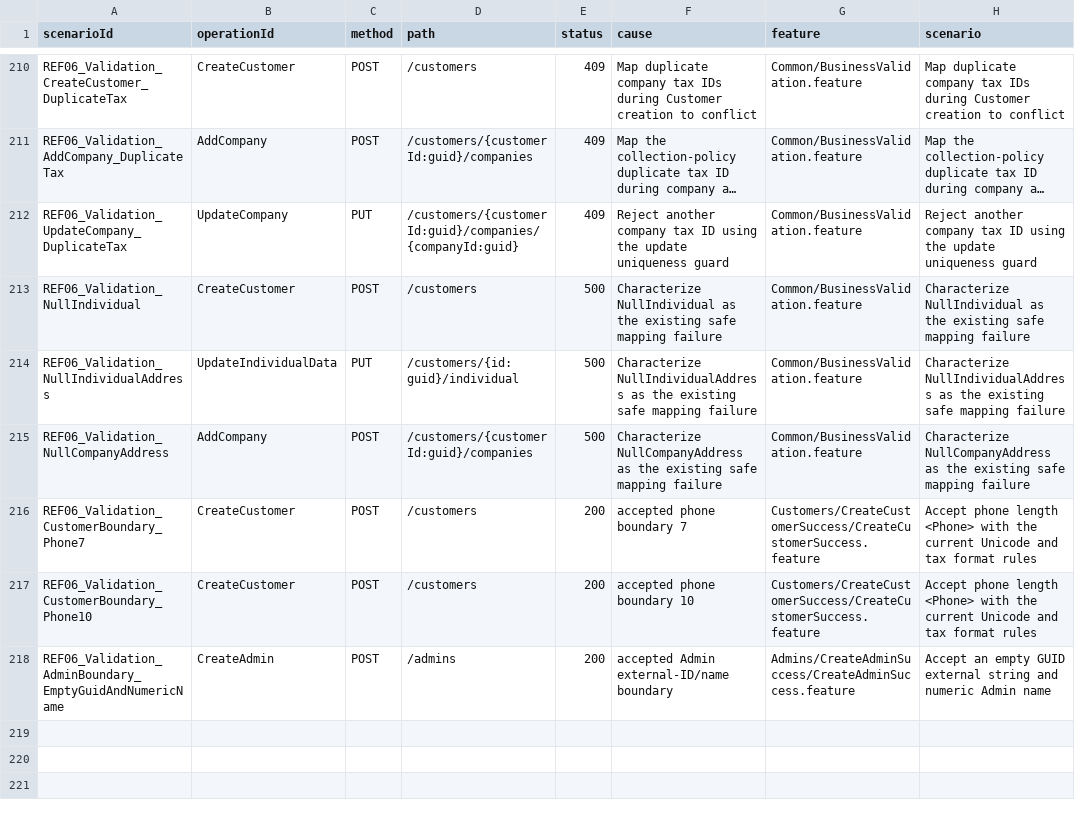
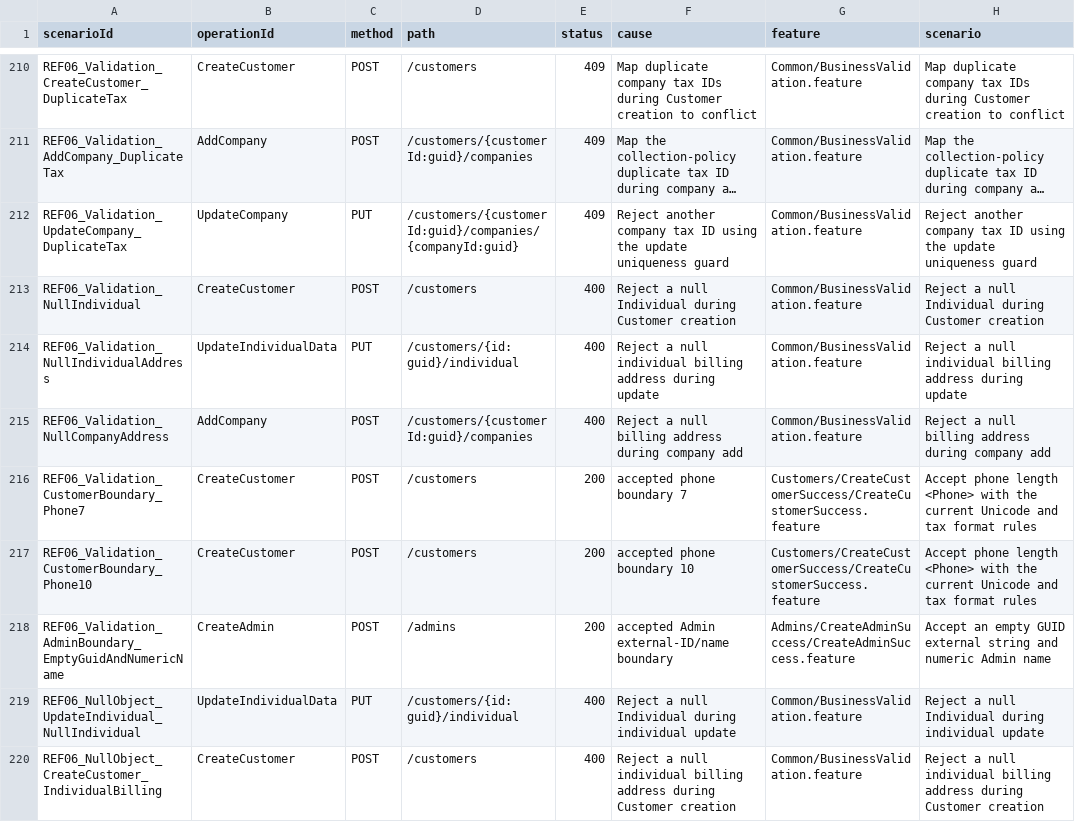
Before and after one commit to MichalBoczula/ECommerceStoreUsers, a TSV file: docs/acceptance-matrix.tsv, drawn as a sheet; only a part is shown, gaps mark what is left out; long unchanged cells end in …; the diff covers the shown part only; the diff names each change by its address in the sheet, - before the commit and + after, or states it on an @@ line.

Commit message:
fix: validate required request objects before mapping (USERS-BDD-06-FIX)

```diff
--- a/docs/acceptance-matrix.tsv
+++ b/docs/acceptance-matrix.tsv
-E213:E215 (status): 500
+E213:E215 (status): 400
-F213 (cause): Characterize NullIndividual as the existing safe mapping failure
+F213 (cause): Reject a null Individual during Customer creation
-H213 (scenario): Characterize NullIndividual as the existing safe mapping failure
+H213 (scenario): Reject a null Individual during Customer creation
-F214 (cause): Characterize NullIndividualAddress as the existing safe mapping failure
+F214 (cause): Reject a null individual billing address during update
-H214 (scenario): Characterize NullIndividualAddress as the existing safe mapping failure
+H214 (scenario): Reject a null individual billing address during update
-F215 (cause): Characterize NullCompanyAddress as the existing safe mapping failure
+F215 (cause): Reject a null billing address during company add
-H215 (scenario): Characterize NullCompanyAddress as the existing safe mapping failure
+H215 (scenario): Reject a null billing address during company add
+row 219: REF06_NullObject_UpdateIndividual_NullIndividual | UpdateIndividualData | PUT | /customers/{id:guid}/individual | 400 | Reject a null Individual during individual update | Common/BusinessValidation.feature | Reject a null Individual during individual update
+row 220: REF06_NullObject_CreateCustomer_IndividualBilling | CreateCustomer | POST | /customers | 400 | Reject a null individual billing address during Customer creation | Common/BusinessValidation.feature | Reject a null individual billing address during Customer creation
```
Also changed, not shown: 8 added rows elsewhere in this file, 14 other files.
